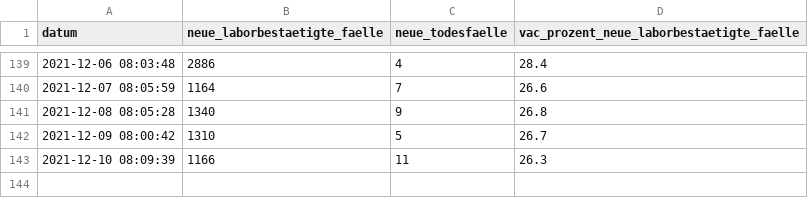
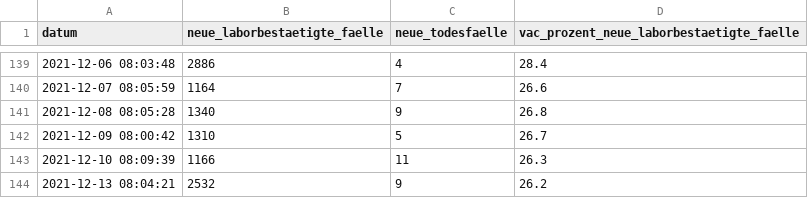
Before and after one commit to openDataBE/covid19Data, a CSV file: vortag_faelle.csv, drawn as a sheet; only a part is shown, gaps mark what is left out.

Commit message:
Automatic commit of vortag_faelle.csv

```diff
--- a/vortag_faelle.csv
+++ b/vortag_faelle.csv
@@ -143 +143,2 @@
 "2021-12-10 08:09:39","1166","11","26.3"
+"2021-12-13 08:04:21","2532","9","26.2"
```
